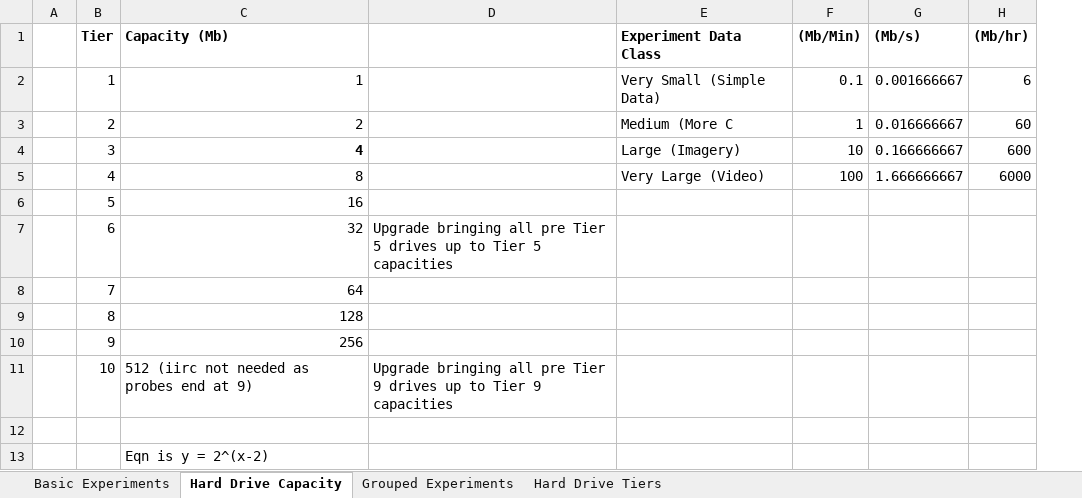
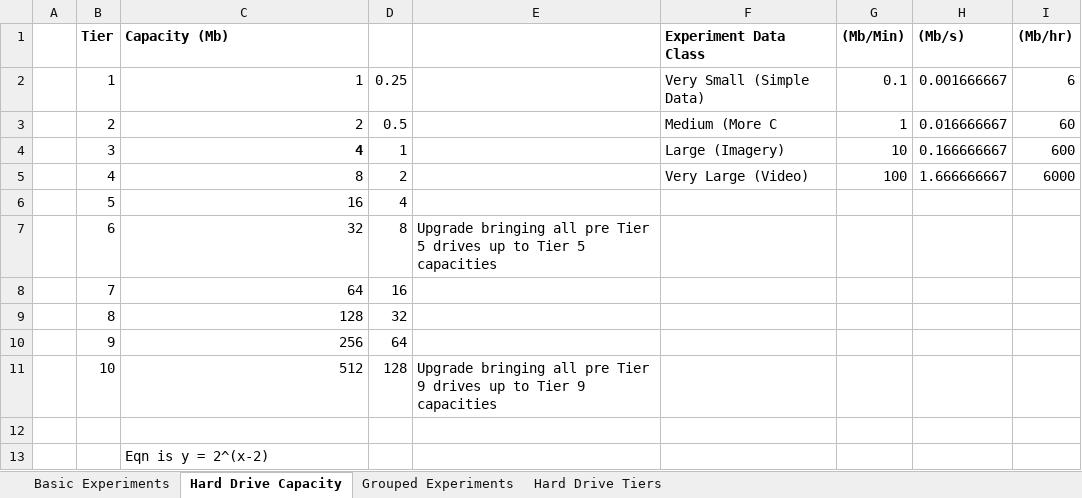
Before and after one commit to CessnaSkyhawk/SkyhawkKerbalism, an Excel workbook: Plotting/Kerbalism Planning.xlsx, sheet Hard Drive Capacity, drawn as a sheet; values as stored, in another font and other column widths than the file's, no borders; the diff names each change by its address in the sheet, - before the commit and + after, or states it on an @@ line.

```diff
--- a/Plotting/Kerbalism Planning.xlsx (sheet Hard Drive Capacity)
+++ b/Plotting/Kerbalism Planning.xlsx (sheet Hard Drive Capacity)
+column D, rows 2-11: 0.25 | 0.5 | 1 | 2 | 4 | 8 | 16 | 32 | 64 | 128
-C11 (Capacity (Mb)): 512 (iirc not needed as probes end at 9)
+C11 (Capacity (Mb)): 512
```
Also changed, not shown: formulas that keep their value, Plotting/SciencePlanning2.xlsx, 19 other files.
